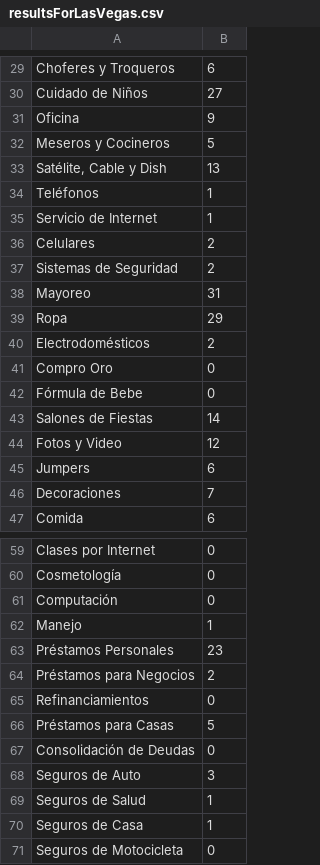
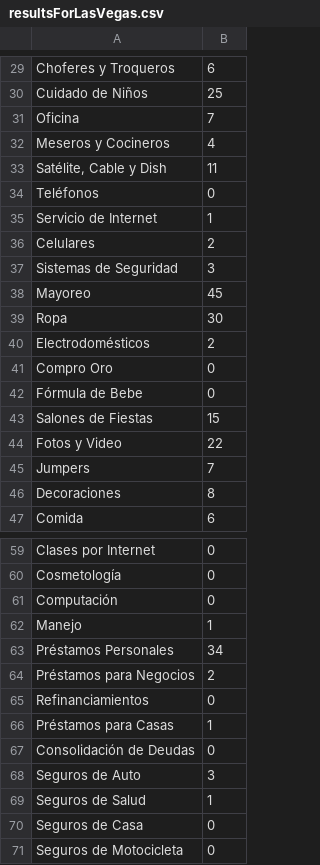
Before and after one commit to cacheflow/DataForCitiesNoWhiteSpace, a CSV file: LasVegas/resultsForLasVegas.csv, drawn as a sheet; only a part is shown, gaps mark what is left out; the diff covers the shown part only.

```diff
--- a/LasVegas/resultsForLasVegas.csv
+++ b/LasVegas/resultsForLasVegas.csv
@@ -205,27 +205,27 @@
                         ",6
-"
-
-                                Cuidado de Niños
-
-                        ",27
-"
-
-                                Oficina
-
-                        ",9
-"
-
-                                Meseros y Cocineros
-
-                        ",5
-"
-
-                                Satélite, Cable y Dish
-
-                        ",13
-"
-
-                                Teléfonos
-
-                        ",1
+"
+
+                                Cuidado de Niños
+
+                        ",25
+"
+
+                                Oficina
+
+                        ",7
+"
+
+                                Meseros y Cocineros
+
+                        ",4
+"
+
+                                Satélite, Cable y Dish
+
+                        ",11
+"
+
+                                Teléfonos
+
+                        ",0
 "
@@ -240,17 +240,17 @@
                         ",2
-"
-
-                                Sistemas de Seguridad
-
-                        ",2
-"
-
-                                Mayoreo
-
-                        ",31
-"
-
-                                Ropa
-
-                        ",29
+"
+
+                                Sistemas de Seguridad
+
+                        ",3
+"
+
+                                Mayoreo
+
+                        ",45
+"
+
+                                Ropa
+
+                        ",30
 "
@@ -270,22 +270,22 @@
                         ",0
-"
-
-                                Salones de Fiestas
-
-                        ",14
-"
-
-                                Fotos y Video
-
-                        ",12
-"
-
-                                Jumpers
-
-                        ",6
-"
-
-                                Decoraciones
-
-                        ",7
+"
+
+                                Salones de Fiestas
+
+                        ",15
+"
+
+                                Fotos y Video
+
+                        ",22
+"
+
+                                Jumpers
+
+                        ",7
+"
+
+                                Decoraciones
+
+                        ",8
 "
@@ -370,7 +370,7 @@
                         ",1
-"
-
-                                Préstamos Personales
-
-                        ",23
+"
+
+                                Préstamos Personales
+
+                        ",34
 "
@@ -385,7 +385,7 @@
                         ",0
-"
-
-                                Préstamos para Casas
-
-                        ",5
+"
+
+                                Préstamos para Casas
+
+                        ",1
 "
@@ -405,7 +405,7 @@
                         ",1
-"
-
-                                Seguros de Casa
-
-                        ",1
+"
+
+                                Seguros de Casa
+
+                        ",0
 "
```
Also changed, not shown: 23 edited cells elsewhere in this file, FortWorth/resultsForForthWorth.csv, 32 other files.
